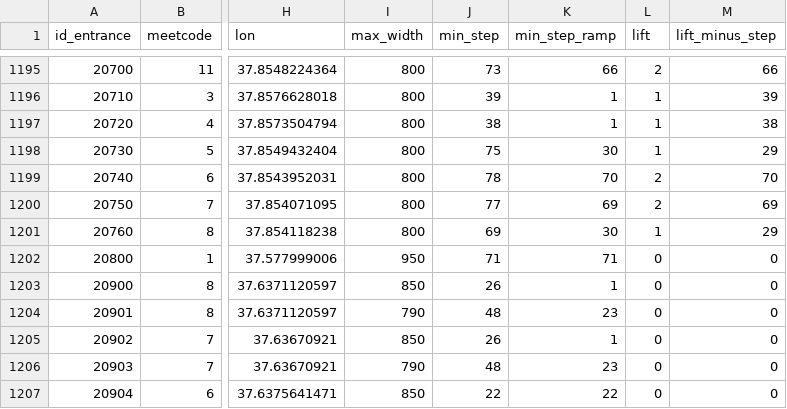
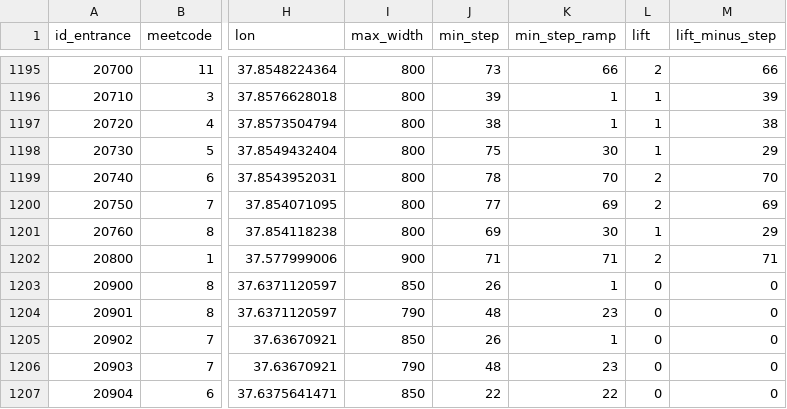
Before and after one commit to nextgis/metro4all, a CSV file: data/msk/portals.csv, drawn as a sheet; only a part is shown, gaps mark what is left out; the diff names each change by its address in the sheet, - before the commit and + after, or states it on an @@ line.

```diff
--- a/data/msk/portals.csv
+++ b/data/msk/portals.csv
-I1202 (max_width): 950
+I1202 (max_width): 900
-L1202 (lift): 0
+L1202 (lift): 2
-M1202 (lift_minus_step): 0
+M1202 (lift_minus_step): 71
```
Also changed, not shown: 3 other files.
